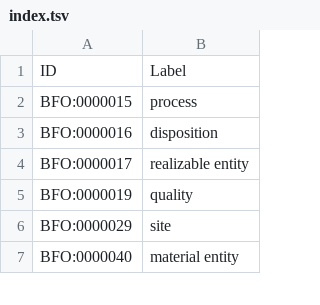
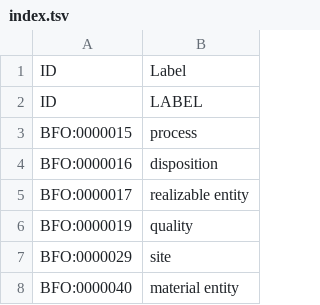
Before and after one commit to IHCC-cohorts/GECKO, a TSV file: src/ontology/templates/index.tsv, drawn as a sheet; only a part is shown; the diff names each change by its address in the sheet, - before the commit and + after, or states it on an @@ line.

```diff
--- a/src/ontology/templates/index.tsv
+++ b/src/ontology/templates/index.tsv
+row 2: ID | LABEL
```
Also changed, not shown: src/ontology/templates/external.tsv, src/ontology/templates/gecko.tsv, 5 other files.
